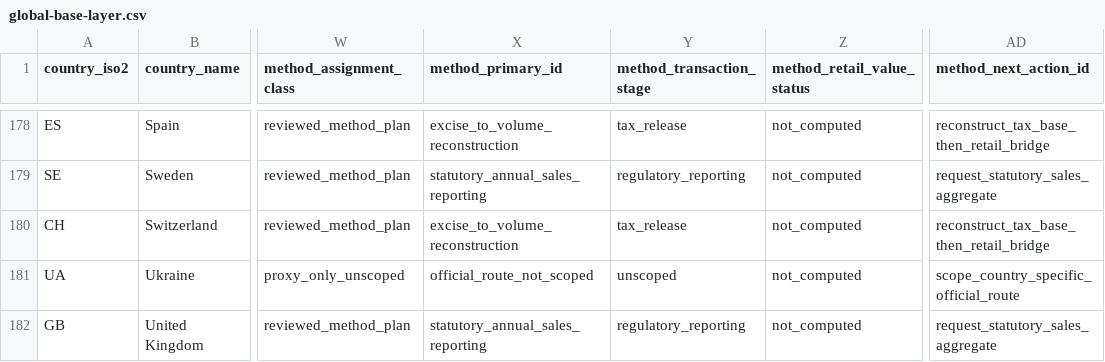
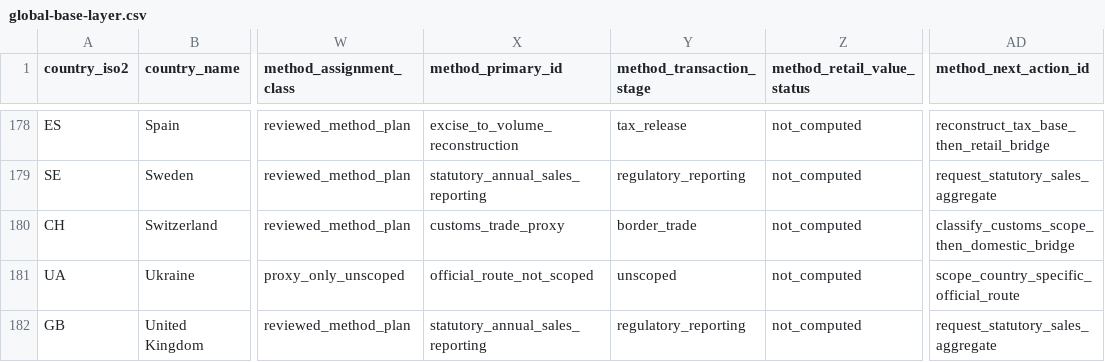
Before and after one commit to jounirautio78-ops/pixan-global-market-evidence-public, a CSV file: site/data/global-base-layer.csv, drawn as a sheet; only a part is shown, gaps mark what is left out; the diff names each change by its address in the sheet, - before the commit and + after, or states it on an @@ line.

```diff
--- a/site/data/global-base-layer.csv
+++ b/site/data/global-base-layer.csv
-X180 (method_primary_id): excise_to_volume_reconstruction
+X180 (method_primary_id): customs_trade_proxy
-Y180 (method_transaction_stage): tax_release
+Y180 (method_transaction_stage): border_trade
-AD180 (method_next_action_id): reconstruct_tax_base_then_retail_bridge
+AD180 (method_next_action_id): classify_customs_scope_then_domestic_bridge
```
Also changed, not shown: site/data/market-values.csv, 26 other files.
